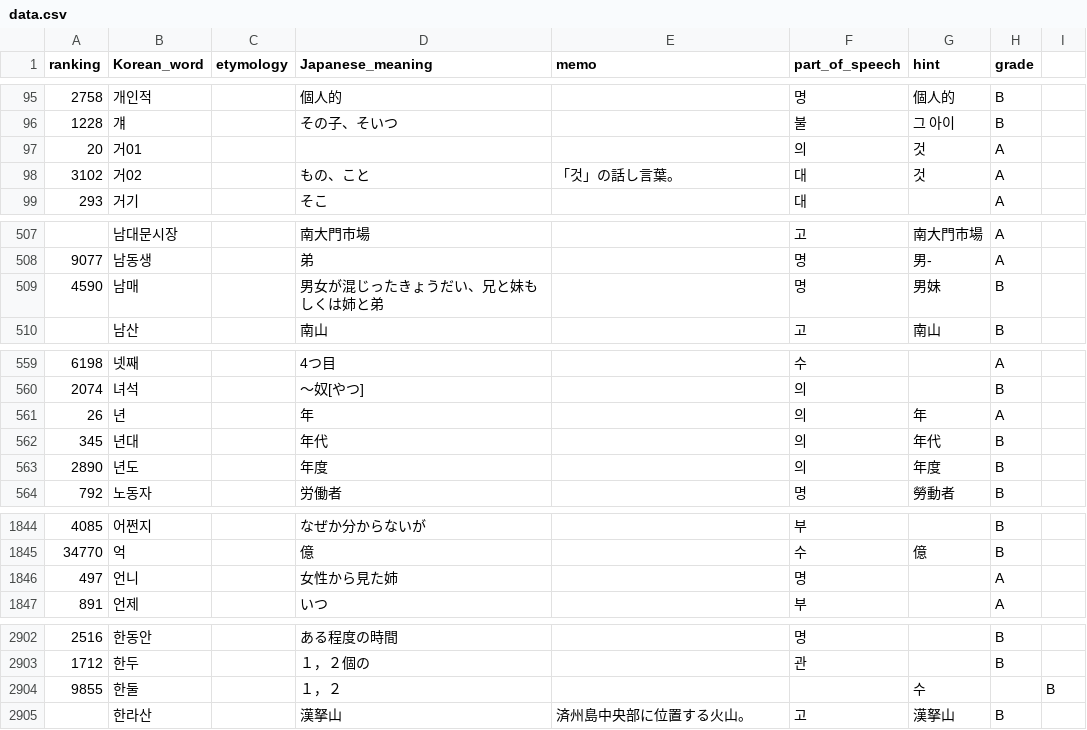
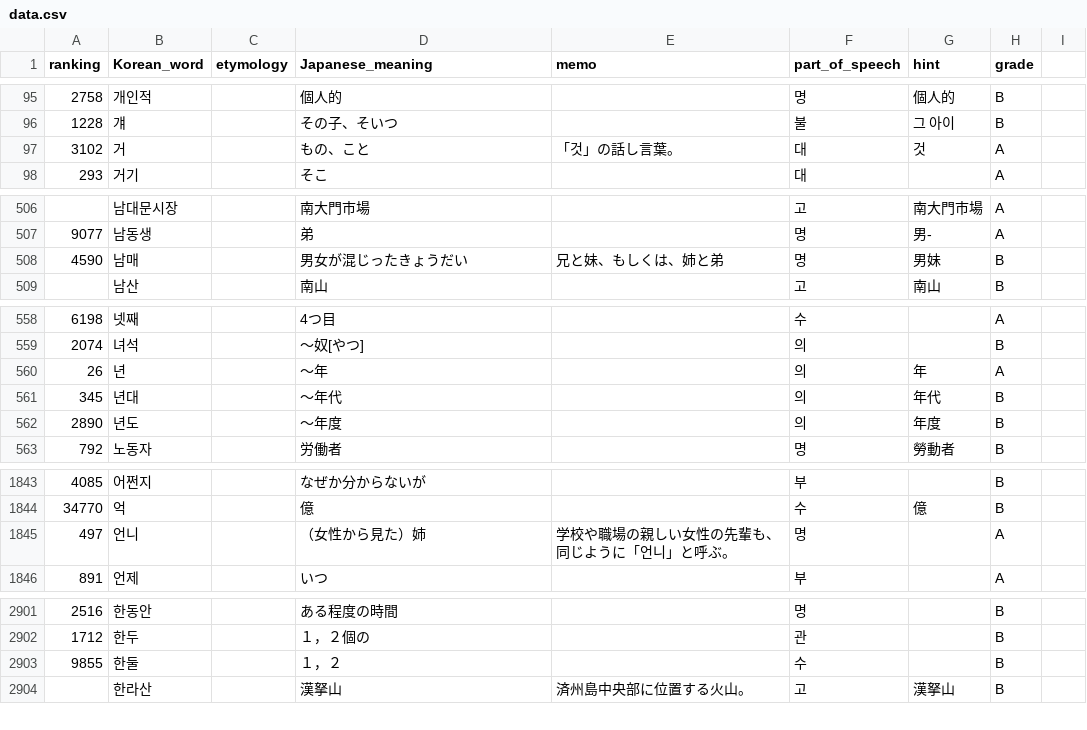
Before and after one commit to haybolkkana/dictionary, a CSV file: data.csv, drawn as a sheet; only a part is shown, gaps mark what is left out; the diff covers the shown part only.

```diff
--- a/data.csv
+++ b/data.csv
@@ -96,4 +96,3 @@
 1228,걔,,その子、そいつ,,불,그 아이,B
-20,거01,,,,의,것,A
-3102,거02,,もの、こと,「것」の話し言葉。,대,것,A
+3102,거,,もの、こと,「것」の話し言葉。,대,것,A
 293,거기,,そこ,,대,,A
@@ -508,3 +507,3 @@
 9077,남동생,,弟,,명,男-,A
-4590,남매,,男女が混じったきょうだい、兄と妹もしくは姉と弟,,명,男妹,B
+4590,남매,,男女が混じったきょうだい,兄と妹、もしくは、姉と弟,명,男妹,B
 ,남산,,南山,,고,南山,B
@@ -560,5 +559,5 @@
 2074,녀석,,～奴[やつ],,의,,B
-26,년,,年,,의,年,A
-345,년대,,年代,,의,年代,B
-2890,년도,,年度,,의,年度,B
+26,년,,～年,,의,年,A
+345,년대,,～年代,,의,年代,B
+2890,년도,,～年度,,의,年度,B
 792,노동자,,労働者,,명,勞動者,B
@@ -1845,3 +1844,3 @@
 34770,억,,億,,수,億,B
-497,언니,,女性から見た姉,,명,,A
+497,언니,,（女性から見た）姉,学校や職場の親しい女性の先輩も、同じように「언니」と呼ぶ。,명,,A
 891,언제,,いつ,,부,,A
@@ -2903,3 +2902,3 @@
 1712,한두,,１，２個の,,관,,B
-9855,한둘,,１，２,,,수,,B
+9855,한둘,,１，２,,수,,B
 ,한라산,,漢拏山,済州島中央部に位置する火山。,고,漢拏山,B
```
Also changed, not shown: 5 edited cells elsewhere in this file, 1 other file.
